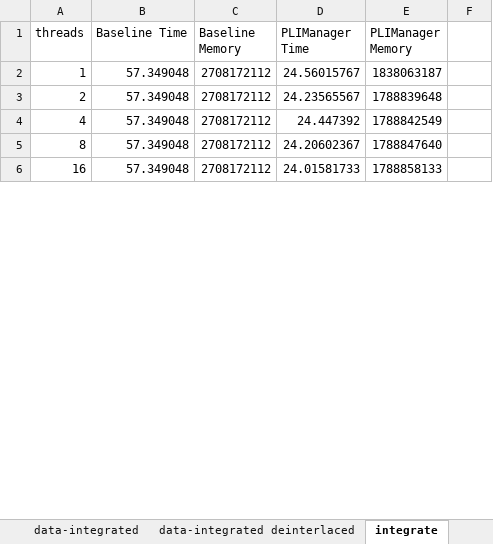
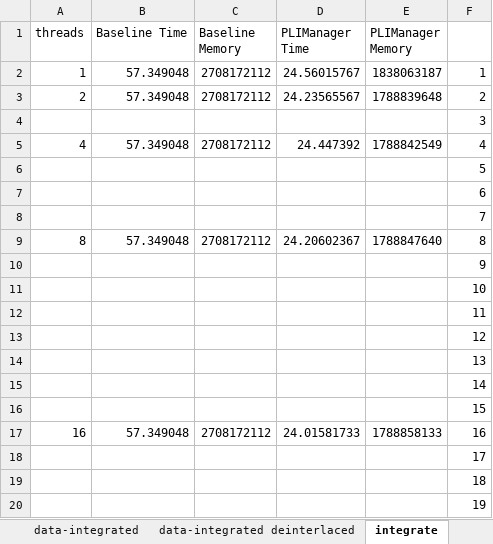
Before and after one commit to jakob-zwiener/pli-benchmarks, an Excel workbook: benchmarks/integrated/dfd_uniprot_threadScalability_charts.xlsx, sheet integrate, drawn as a sheet; only a part is shown; values as stored, in another font and other column widths than the file's, no borders; addresses are those after the commit; the diff covers the shown part only; the diff names each change by its address in the sheet, - before the commit and + after, or states it on an @@ line.

Commit message:
updated charts

```diff
--- a/benchmarks/integrated/dfd_uniprot_threadScalability_charts.xlsx (sheet integrate)
+++ b/benchmarks/integrated/dfd_uniprot_threadScalability_charts.xlsx (sheet integrate)
-F2: (empty)
+F2: 1
-F3: (empty)
+F3: 2
+row 4:  |  |  |  |  | 3
-F5: (empty)
+F5: 4
+row 6:  |  |  |  |  | 5
+row 7:  |  |  |  |  | 6
+row 8:  |  |  |  |  | 7
-F9: (empty)
+F9: 8
+row 10:  |  |  |  |  | 9
+row 11:  |  |  |  |  | 10
+row 12:  |  |  |  |  | 11
+row 13:  |  |  |  |  | 12
+row 14:  |  |  |  |  | 13
+row 15:  |  |  |  |  | 14
+row 16:  |  |  |  |  | 15
-F17: (empty)
+F17: 16
+row 18:  |  |  |  |  | 17
+row 19:  |  |  |  |  | 18
+row 20:  |  |  |  |  | 19
```
Also changed, not shown: 12 added rows and 1 edited cell elsewhere in this sheet, formulas that keep their value, charts or pictures, benchmarks/integrated/dfd_ncvoter_threadScalability_charts.xlsx, benchmarks/integrated/fun_ncvoter_threadScalability_charts.xlsx, 1 other file.
